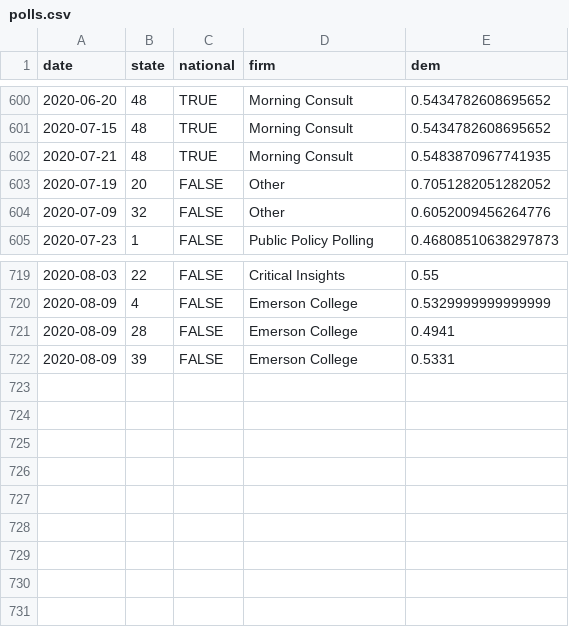
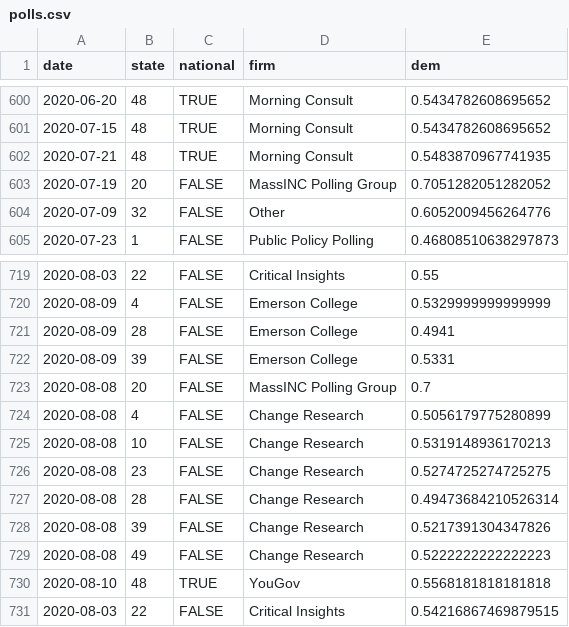
Before and after one commit to CoryMcCartan/president, a CSV file: docs/polls.csv, drawn as a sheet; only a part is shown, gaps mark what is left out.

```diff
--- a/docs/polls.csv
+++ b/docs/polls.csv
@@ -602,3 +602,3 @@ date,state,national,firm,dem
 2020-07-21,48,TRUE,Morning Consult,0.5483870967741935
-2020-07-19,20,FALSE,Other,0.7051282051282052
+2020-07-19,20,FALSE,MassINC Polling Group,0.7051282051282052
 2020-07-09,32,FALSE,Other,0.6052009456264776
@@ -722 +722,10 @@ date,state,national,firm,dem
 2020-08-09,39,FALSE,Emerson College,0.5331
+2020-08-08,20,FALSE,MassINC Polling Group,0.7
+2020-08-08,4,FALSE,Change Research,0.5056179775280899
+2020-08-08,10,FALSE,Change Research,0.5319148936170213
+2020-08-08,23,FALSE,Change Research,0.5274725274725275
+2020-08-08,28,FALSE,Change Research,0.49473684210526314
+2020-08-08,39,FALSE,Change Research,0.5217391304347826
+2020-08-08,49,FALSE,Change Research,0.5222222222222223
+2020-08-10,48,TRUE,YouGov,0.5568181818181818
+2020-08-03,22,FALSE,Critical Insights,0.54216867469879515
```
Also changed, not shown: docs/history.csv, docs/state_history.csv, 2 other files.
